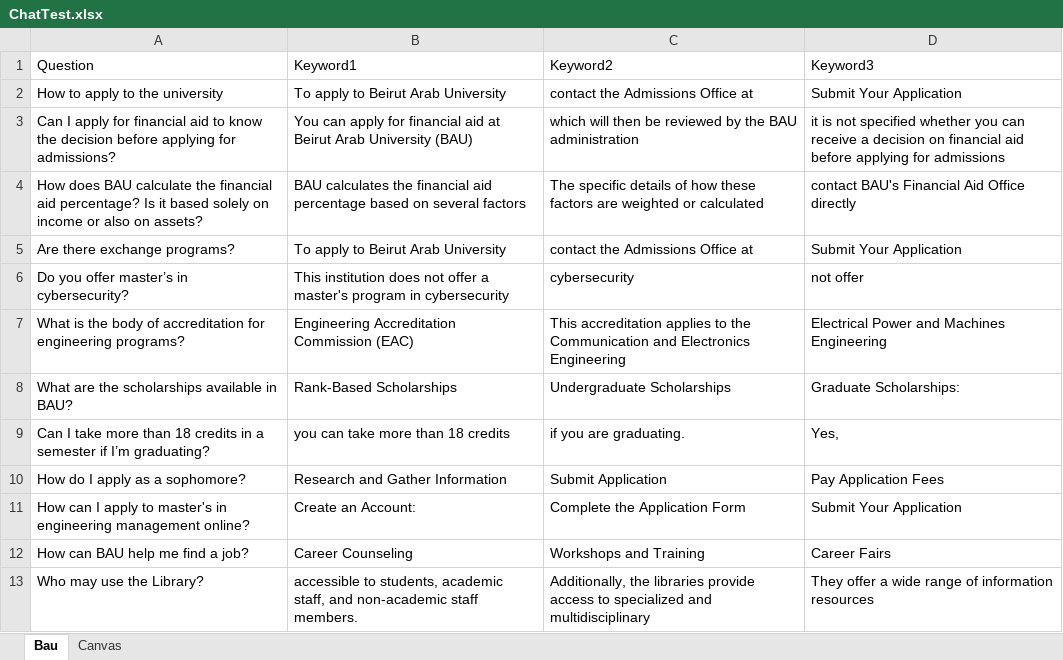
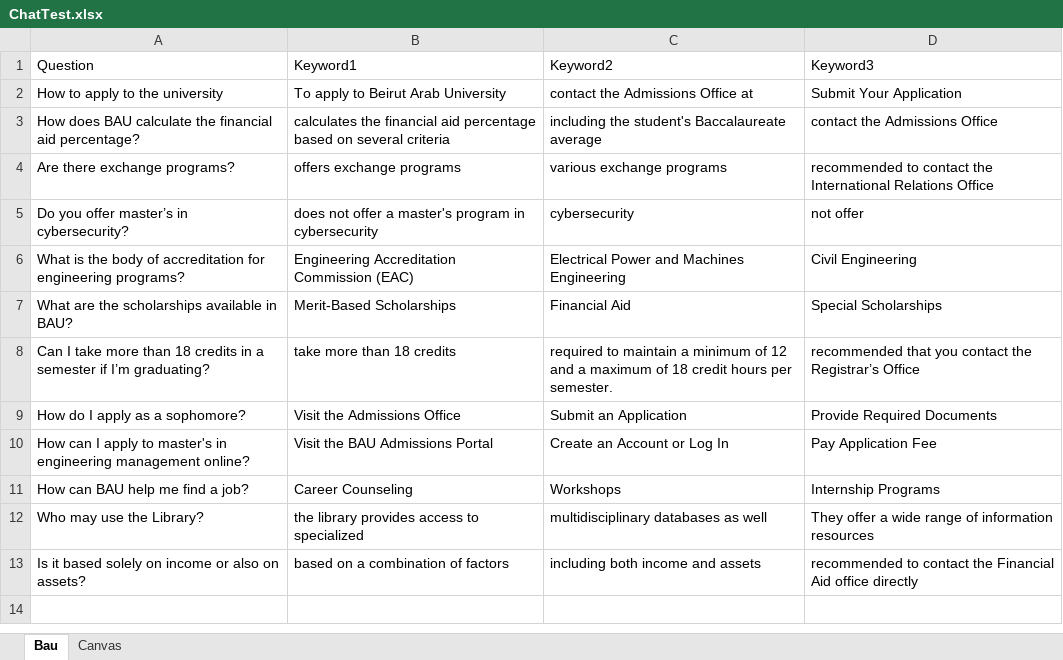
Before and after one commit to Srawas1996/NewAiucatro, an Excel workbook: src/main/files/ChatTest.xlsx, sheet Bau, drawn as a sheet; values as stored, in another font and other column widths than the file's, no borders; removed rows and columns are numbered as before the commit, all else as after; the diff names each change by its address in the sheet, - before the commit and + after, or states it on an @@ line.

```diff
--- a/src/main/files/ChatTest.xlsx (sheet Bau)
+++ b/src/main/files/ChatTest.xlsx (sheet Bau)
-row 3: Can I apply for financial aid to know the decision before applying for admissions? | You can apply for financial aid at Beirut Arab University (BAU) | which will then be reviewed by the BAU administration | it is not specified whether you can receive a decision on financial aid before applying for admissions
-row 4: How does BAU calculate the financial aid percentage? Is it based solely on income or also on assets? | BAU calculates the financial aid percentage based on several factors | The specific details of how these factors are weighted or calculated | contact BAU's Financial Aid Office directly
+row 3: How does BAU calculate the financial aid percentage? | calculates the financial aid percentage based on several criteria | including the student's Baccalaureate average | contact the Admissions Office
-B4 (Keyword1): To apply to Beirut Arab University
+B4 (Keyword1): offers exchange programs
-C4 (Keyword2): contact the Admissions Office at
+C4 (Keyword2): various exchange programs
-D4 (Keyword3): Submit Your Application
+D4 (Keyword3): recommended to contact the International Relations Office
-B5 (Keyword1): This institution does not…
+B5 (Keyword1): does not…
-C6 (Keyword2): This accreditation applies to the Communication and Electronics Engineering
+C6 (Keyword2): Electrical Power and Machines Engineering
-D6 (Keyword3): Electrical Power and Machines Engineering
+D6 (Keyword3): Civil Engineering
-B7 (Keyword1): Rank-Based Scholarships
+B7 (Keyword1): Merit-Based Scholarships
-C7 (Keyword2): Undergraduate Scholarships
+C7 (Keyword2): Financial Aid
-D7 (Keyword3): Graduate Scholarships:
+D7 (Keyword3): Special Scholarships
-B8 (Keyword1): you can take more than 18 credits
+B8 (Keyword1): take more than 18 credits
-C8 (Keyword2): if you are graduating.
+C8 (Keyword2): required to maintain a minimum of 12 and a maximum of 18 credit hours per semester.
-D8 (Keyword3): Yes,
+D8 (Keyword3): recommended that you contact the Registrar’s Office
-B9 (Keyword1): Research and Gather Information
+B9 (Keyword1): Visit the Admissions Office
-C9 (Keyword2): Submit Application
+C9 (Keyword2): Submit an Application
-D9 (Keyword3): Pay Application Fees
+D9 (Keyword3): Provide Required Documents
-B10 (Keyword1): Create an Account:
+B10 (Keyword1): Visit the BAU Admissions Portal
-C10 (Keyword2): Complete the Application Form
+C10 (Keyword2): Create an Account or Log In
-D10 (Keyword3): Submit Your Application
+D10 (Keyword3): Pay Application Fee
-C11 (Keyword2): Workshops and Training
+C11 (Keyword2): Workshops
-D11 (Keyword3): Career Fairs
+D11 (Keyword3): Internship Programs
-B12 (Keyword1): accessible to students, academic staff, and non-academic staff members.
+B12 (Keyword1): the library provides access to specialized
-C12 (Keyword2): Additionally, the libraries provide access to specialized and multidisciplinary
+C12 (Keyword2): multidisciplinary databases as well
+row 13: Is it based solely on income or also on assets? | based on a combination of factors | including both income and assets | recommended to contact the Financial Aid office directly
```
Also changed, not shown: sheet Canvas, 8 other files.
